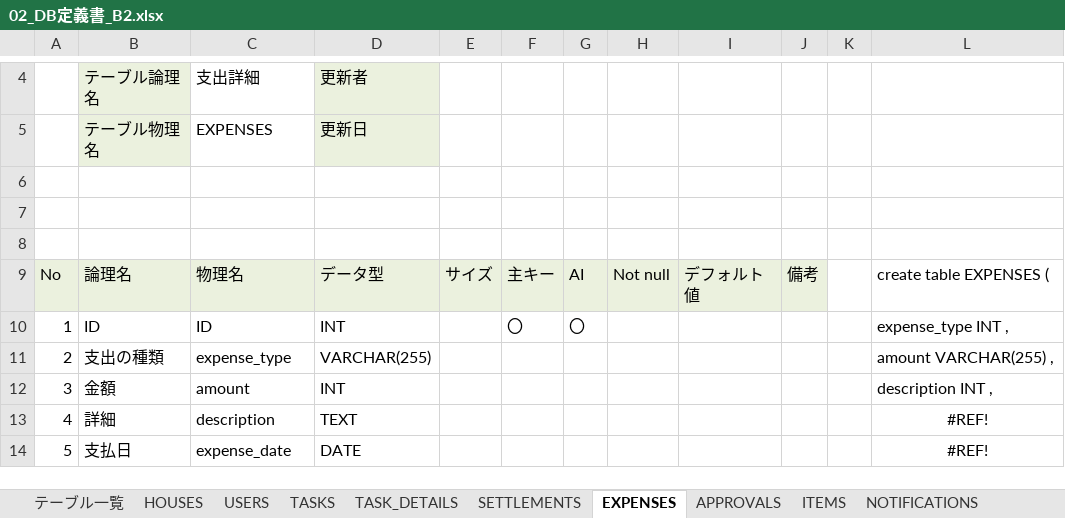
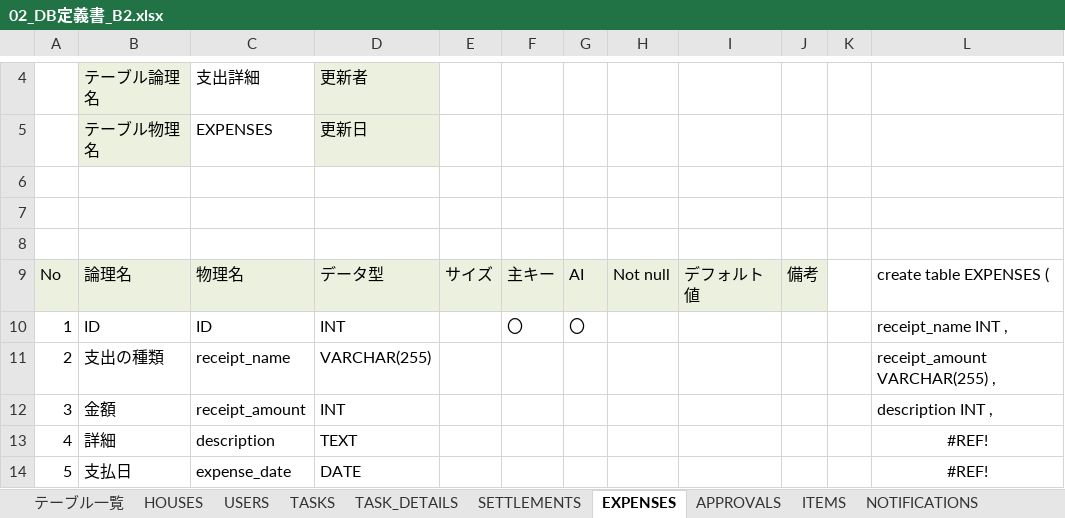
Before and after one commit to plusdojo2024/B2, an Excel workbook: doc/02_外部設計/02_DB定義書_B2.xlsx, sheet EXPENSES, drawn as a sheet; only a part is shown, gaps mark what is left out; values as stored, in another font and other column widths than the file's, no borders; the diff names each change by its address in the sheet, - before the commit and + after, or states it on an @@ line.

```diff
--- a/doc/02_外部設計/02_DB定義書_B2.xlsx (sheet EXPENSES)
+++ b/doc/02_外部設計/02_DB定義書_B2.xlsx (sheet EXPENSES)
-L10: expense_type INT ,
+L10: receipt_name INT ,
-C11: expense_type
+C11: receipt_name
-L11: amount VARCHAR(255) ,
+L11: receipt_amount VARCHAR(255) ,
-C12: amount
+C12: receipt_amount
```
Also changed, not shown: 3 other files.
